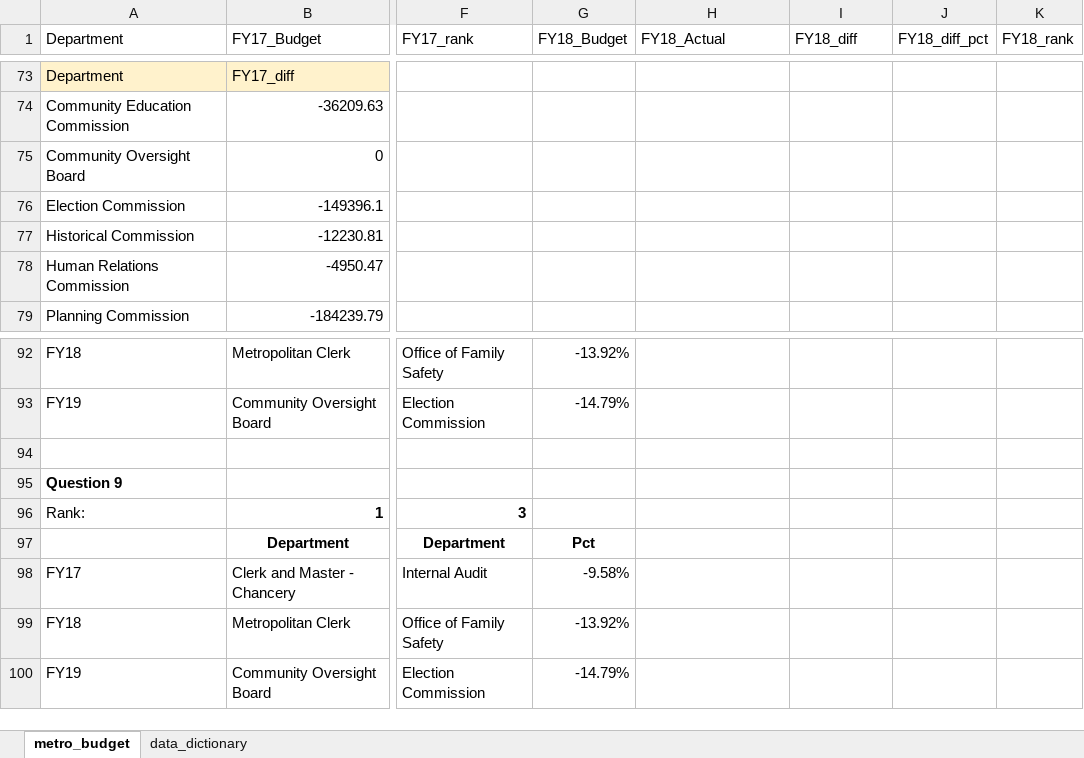
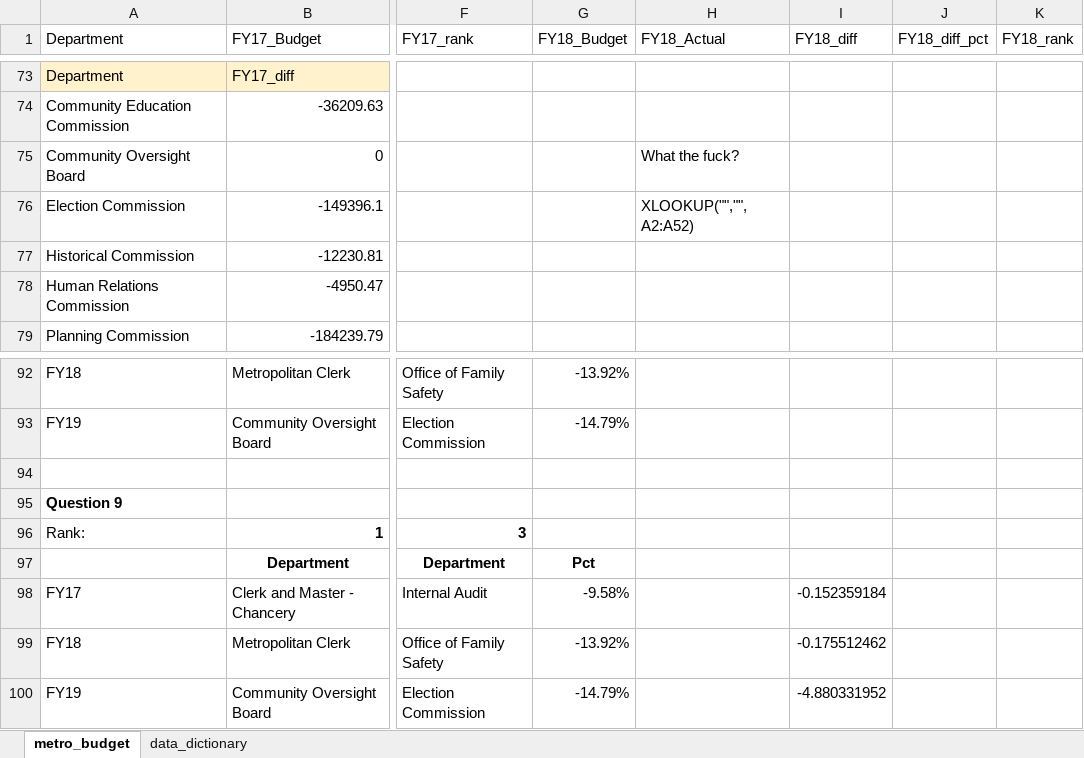
Before and after one commit to NSS-Data-Analytics-Cohort-8/budget_lookups-pshanx, an Excel workbook: metro_budget_exercise.xlsx, sheet metro_budget, drawn as a sheet; only a part is shown, gaps mark what is left out; values as stored, in another font and other column widths than the file's, no borders; the diff names each change by its address in the sheet, - before the commit and + after, or states it on an @@ line.

Commit message:
these bonuses are making me crazy

```diff
--- a/metro_budget_exercise.xlsx (sheet metro_budget)
+++ b/metro_budget_exercise.xlsx (sheet metro_budget)
-H75 (FY18_Actual): (empty)
+H75 (FY18_Actual): What the fuck?
-H76 (FY18_Actual): (empty)
+H76 (FY18_Actual): XLOOKUP("","", A2:A52)
-I98 (FY18_diff): (empty)
+I98 (FY18_diff): -0.152359184
-I99 (FY18_diff): (empty)
+I99 (FY18_diff): -0.175512462
-I100 (FY18_diff): (empty)
+I100 (FY18_diff): -4.880331952
```
Also changed, not shown: formulas that keep their value.
